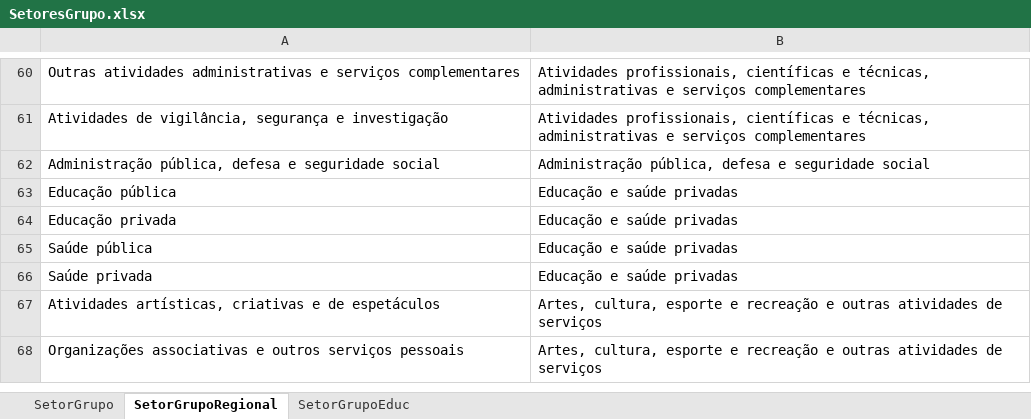
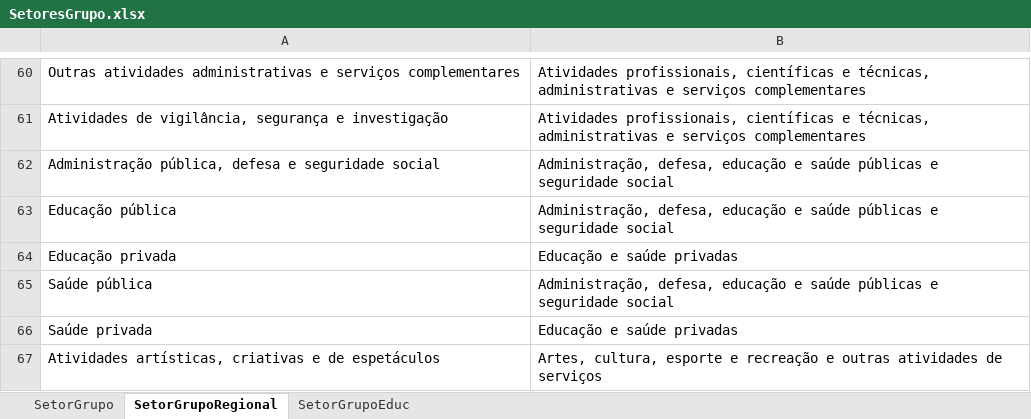
Before and after one commit to vnery5/Analise_Choques_MIP_Nacional, an Excel workbook: Input/SetoresGrupo.xlsx, sheet SetorGrupoRegional, drawn as a sheet; only a part is shown, gaps mark what is left out; the shorter side is filled out with more unchanged rows; values as stored, in another font and other column widths than the file's, no borders; the diff names each change by its address in the sheet, - before the commit and + after, or states it on an @@ line.

Commit message:
- Updated regional aggregation relationship

```diff
--- a/Input/SetoresGrupo.xlsx (sheet SetorGrupoRegional)
+++ b/Input/SetoresGrupo.xlsx (sheet SetorGrupoRegional)
-B62: Administração pública, defesa e seguridade…
+B62: Administração, defesa, educação e saúde públicas e seguridade…
-B63: Educação e saúde privadas
+B63: Administração, defesa, educação e saúde públicas e seguridade social
-B65: Educação e saúde privadas
+B65: Administração, defesa, educação e saúde públicas e seguridade social
```
